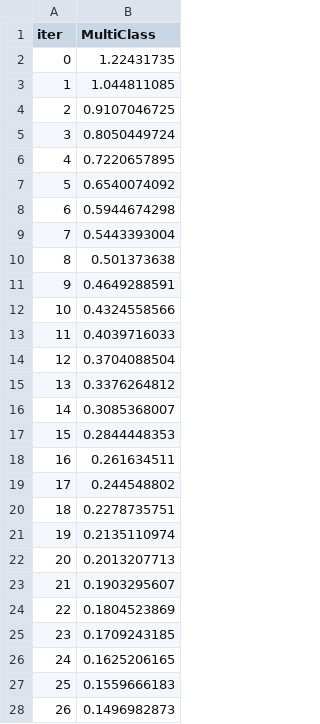
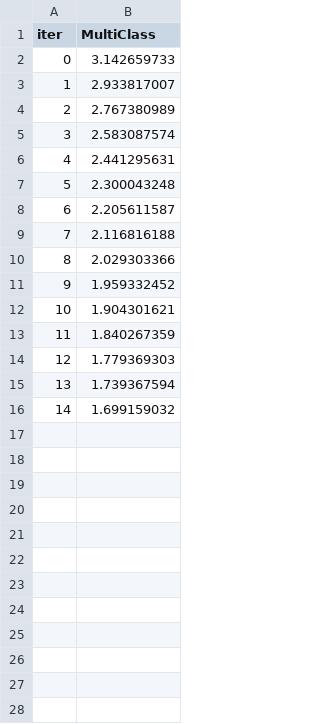
Before and after one commit to ManavKatrodiyaOpash/vin-sphere-python, a TSV file: catboost_info/test_error.tsv, drawn as a sheet; only a part is shown; the diff covers the shown part only.

```diff
--- a/catboost_info/test_error.tsv
+++ b/catboost_info/test_error.tsv
@@ -1,28 +1,16 @@
 iter	MultiClass
-0	1.22431735
-1	1.044811085
-2	0.9107046725
-3	0.8050449724
-4	0.7220657895
-5	0.6540074092
-6	0.5944674298
-7	0.5443393004
-8	0.501373638
-9	0.4649288591
-10	0.4324558566
-11	0.4039716033
-12	0.3704088504
-13	0.3376264812
-14	0.3085368007
-15	0.2844448353
-16	0.261634511
-17	0.244548802
-18	0.2278735751
-19	0.2135110974
-20	0.2013207713
-21	0.1903295607
-22	0.1804523869
-23	0.1709243185
-24	0.1625206165
-25	0.1559666183
-26	0.1496982873
+0	3.142659733
+1	2.933817007
+2	2.767380989
+3	2.583087574
+4	2.441295631
+5	2.300043248
+6	2.205611587
+7	2.116816188
+8	2.029303366
+9	1.959332452
+10	1.904301621
+11	1.840267359
+12	1.779369303
+13	1.739367594
+14	1.699159032
```
Also changed, not shown: 72 removed rows elsewhere in this file, catboost_info/learn_error.tsv, catboost_info/time_left.tsv, 10 other files.
